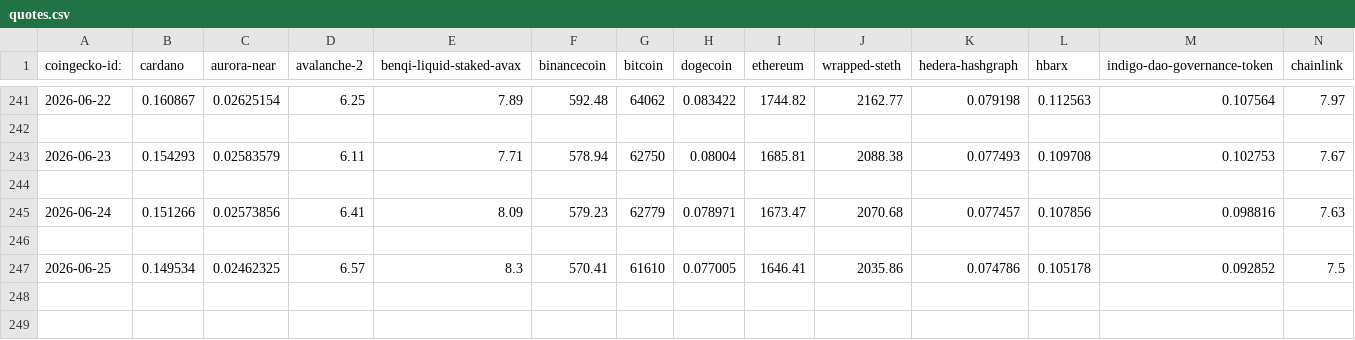
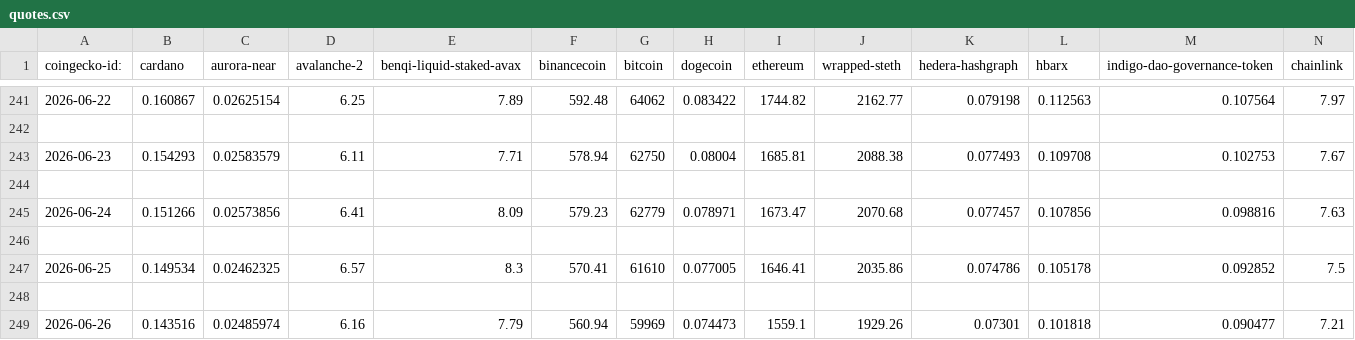
Before and after one commit to logicalgraphs/crypto-n-rust, a CSV file: data-files/csv/quotes.csv, drawn as a sheet; only a part is shown, gaps mark what is left out; rows hold the shown columns only; the diff names each change by its address in the sheet, - before the commit and + after, or states it on an @@ line.

Commit message:
Quotes for 2026-06-26

```diff
--- a/data-files/csv/quotes.csv
+++ b/data-files/csv/quotes.csv
+row 248: (empty)
+row 249: 2026-06-26 | 0.143516 | 0.02485974 | 6.16 | 7.79 | 560.94 | 59969 | 0.074473 | 1559.1 | 1929.26 | 0.07301 | 0.101818 | 0.090477 | 7.21
```
